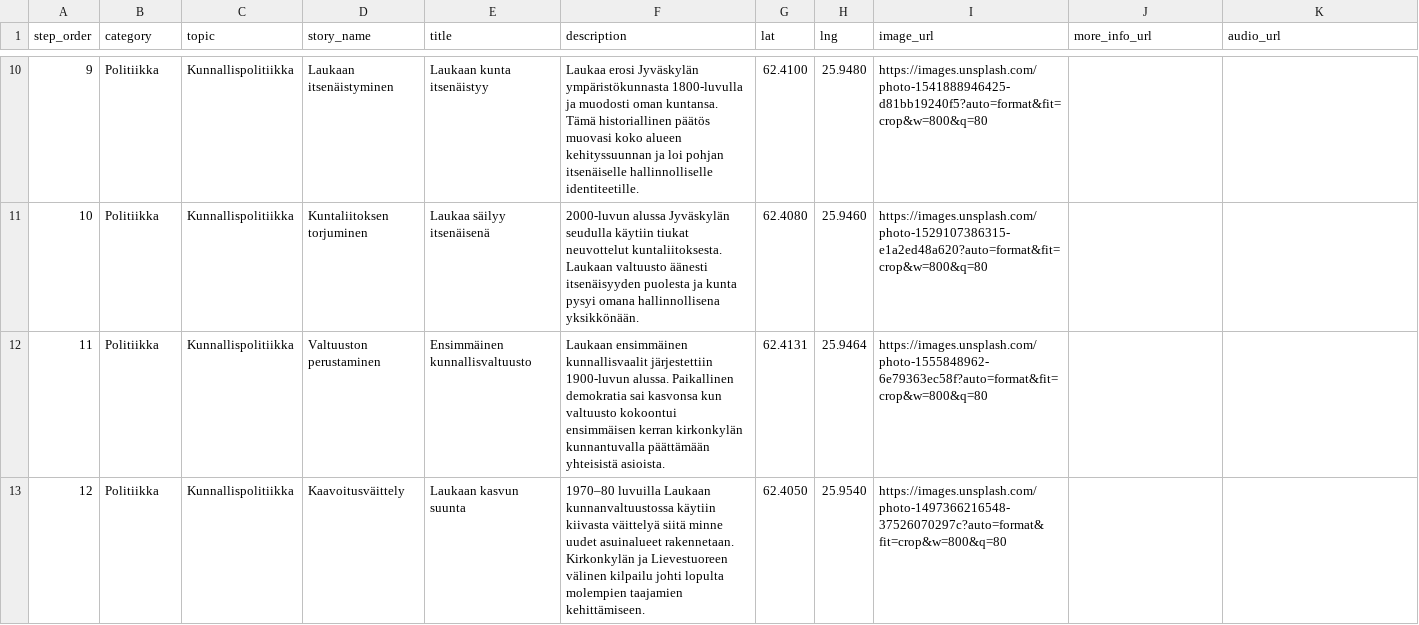
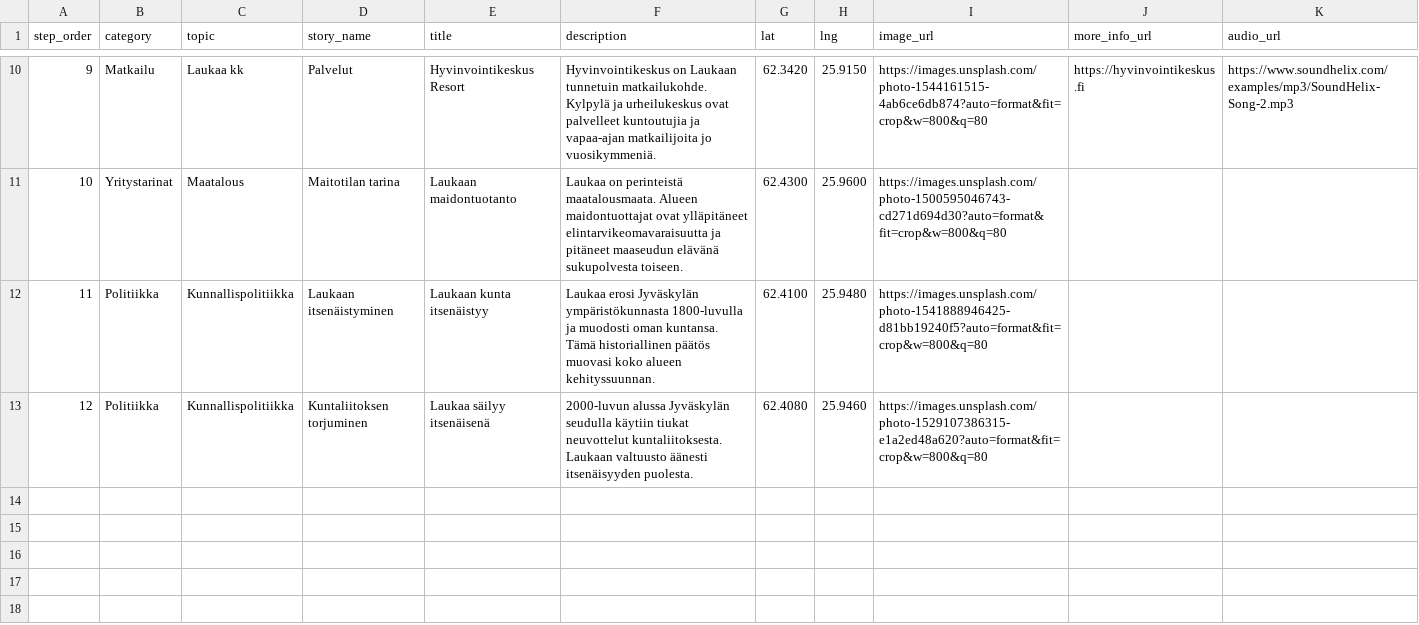
Before and after one commit to amikkola-laukaainfo/LaukaaInfo-livescreen, a CSV file: tarinakartta_data.csv, drawn as a sheet; only a part is shown, gaps mark what is left out; the diff covers the shown part only.

Commit message:
feat: add Lievestuore exploration dashboard and enhance tarinakartta URL filtering capabilitiesti

```diff
--- a/tarinakartta_data.csv
+++ b/tarinakartta_data.csv
@@ -10,4 +10,4 @@ step_order,category,topic,story_name,title,description,lat,lng,image_url,more_in
-9,Politiikka,Kunnallispolitiikka,Laukaan itsenäistyminen,Laukaan kunta itsenäistyy,Laukaa erosi Jyväskylän ympäristökunnasta 1800-luvulla ja muodosti oman kuntansa. Tämä historiallinen päätös muovasi koko alueen kehityssuunnan ja loi pohjan itsenäiselle hallinnolliselle identiteetille.,62.4100,25.9480,https://images.unsplash.com/photo-1541888946425-d81bb19240f5?auto=format&fit=crop&w=800&q=80,,
-10,Politiikka,Kunnallispolitiikka,Kuntaliitoksen torjuminen,Laukaa säilyy itsenäisenä,2000-luvun alussa Jyväskylän seudulla käytiin tiukat neuvottelut kuntaliitoksesta. Laukaan valtuusto äänesti itsenäisyyden puolesta ja kunta pysyi omana hallinnollisena yksikkönään.,62.4080,25.9460,https://images.unsplash.com/photo-1529107386315-e1a2ed48a620?auto=format&fit=crop&w=800&q=80,,
-11,Politiikka,Kunnallispolitiikka,Valtuuston perustaminen,Ensimmäinen kunnallisvaltuusto,Laukaan ensimmäinen kunnallisvaalit järjestettiin 1900-luvun alussa. Paikallinen demokratia sai kasvonsa kun valtuusto kokoontui ensimmäisen kerran kirkonkylän kunnantuvalla päättämään yhteisistä asioista.,62.4131,25.9464,https://images.unsplash.com/photo-1555848962-6e79363ec58f?auto=format&fit=crop&w=800&q=80,,
-12,Politiikka,Kunnallispolitiikka,Kaavoitusväittely,Laukaan kasvun suunta,1970–80 luvuilla Laukaan kunnanvaltuustossa käytiin kiivasta väittelyä siitä minne uudet asuinalueet rakennetaan. Kirkonkylän ja Lievestuoreen välinen kilpailu johti lopulta molempien taajamien kehittämiseen.,62.4050,25.9540,https://images.unsplash.com/photo-1497366216548-37526070297c?auto=format&fit=crop&w=800&q=80,,
+9,Matkailu,Laukaa kk,Palvelut,Hyvinvointikeskus Resort,Hyvinvointikeskus on Laukaan tunnetuin matkailukohde. Kylpylä ja urheilukeskus ovat palvelleet kuntoutujia ja vapaa-ajan matkailijoita jo vuosikymmeniä.,62.3420,25.9150,https://images.unsplash.com/photo-1544161515-4ab6ce6db874?auto=format&fit=crop&w=800&q=80,https://hyvinvointikeskus.fi,https://www.soundhelix.com/examples/mp3/SoundHelix-Song-2.mp3
+10,Yritystarinat,Maatalous,Maitotilan tarina,Laukaan maidontuotanto,Laukaa on perinteistä maatalousmaata. Alueen maidontuottajat ovat ylläpitäneet elintarvikeomavaraisuutta ja pitäneet maaseudun elävänä sukupolvesta toiseen.,62.4300,25.9600,https://images.unsplash.com/photo-1500595046743-cd271d694d30?auto=format&fit=crop&w=800&q=80,,
+11,Politiikka,Kunnallispolitiikka,Laukaan itsenäistyminen,Laukaan kunta itsenäistyy,Laukaa erosi Jyväskylän ympäristökunnasta 1800-luvulla ja muodosti oman kuntansa. Tämä historiallinen päätös muovasi koko alueen kehityssuunnan.,62.4100,25.9480,https://images.unsplash.com/photo-1541888946425-d81bb19240f5?auto=format&fit=crop&w=800&q=80,,
+12,Politiikka,Kunnallispolitiikka,Kuntaliitoksen torjuminen,Laukaa säilyy itsenäisenä,2000-luvun alussa Jyväskylän seudulla käytiin tiukat neuvottelut kuntaliitoksesta. Laukaan valtuusto äänesti itsenäisyyden puolesta.,62.4080,25.9460,https://images.unsplash.com/photo-1529107386315-e1a2ed48a620?auto=format&fit=crop&w=800&q=80,,
```
Also changed, not shown: 32 edited cells elsewhere in this file, 3 other files.
